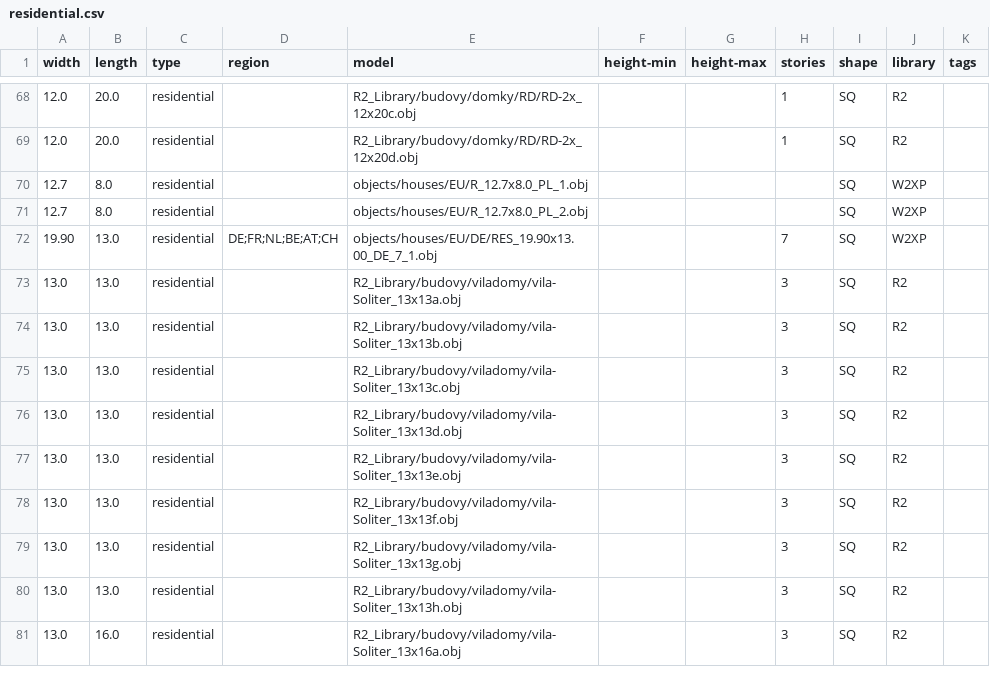
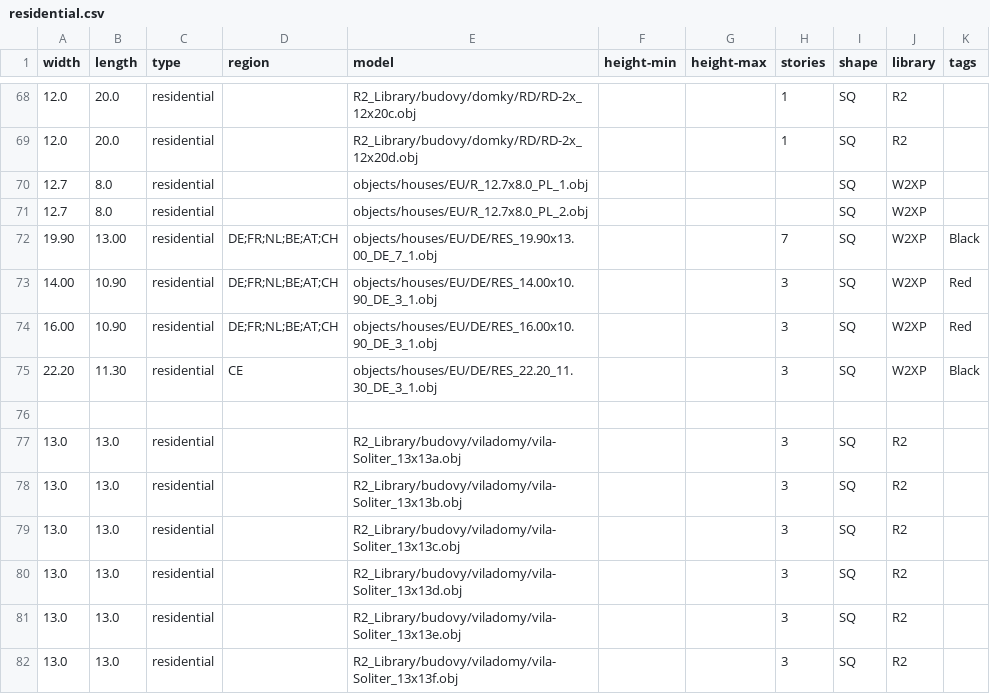
Before and after one commit to gizmosellsbunnys/world-models, a CSV file: residential.csv, drawn as a sheet; only a part is shown, gaps mark what is left out; the shorter side is filled out with more unchanged rows.

```diff
--- a/residential.csv
+++ b/residential.csv
@@ -71,3 +71,7 @@ width,length,type,region,model,height-min,height-max,stories,shape,library,tags
 12.7,8.0,residential,,objects/houses/EU/R_12.7x8.0_PL_2.obj,,,,SQ,W2XP
-19.90,13.0,residential,DE;FR;NL;BE;AT;CH,objects/houses/EU/DE/RES_19.90x13.00_DE_7_1.obj,,,7,SQ,W2XP
+19.90,13.00,residential,DE;FR;NL;BE;AT;CH,objects/houses/EU/DE/RES_19.90x13.00_DE_7_1.obj,,,7,SQ,W2XP,Black
+14.00,10.90,residential,DE;FR;NL;BE;AT;CH,objects/houses/EU/DE/RES_14.00x10.90_DE_3_1.obj,,,3,SQ,W2XP,Red
+16.00,10.90,residential,DE;FR;NL;BE;AT;CH,objects/houses/EU/DE/RES_16.00x10.90_DE_3_1.obj,,,3,SQ,W2XP,Red
+22.20,11.30,residential,CE,objects/houses/EU/DE/RES_22.20_11.30_DE_3_1.obj,,,3,SQ,W2XP,Black
+
 13.0,13.0,residential,,R2_Library/budovy/viladomy/vila-Soliter_13x13a.obj,,,3,SQ,R2
```
Also changed, not shown: 7 other files.
